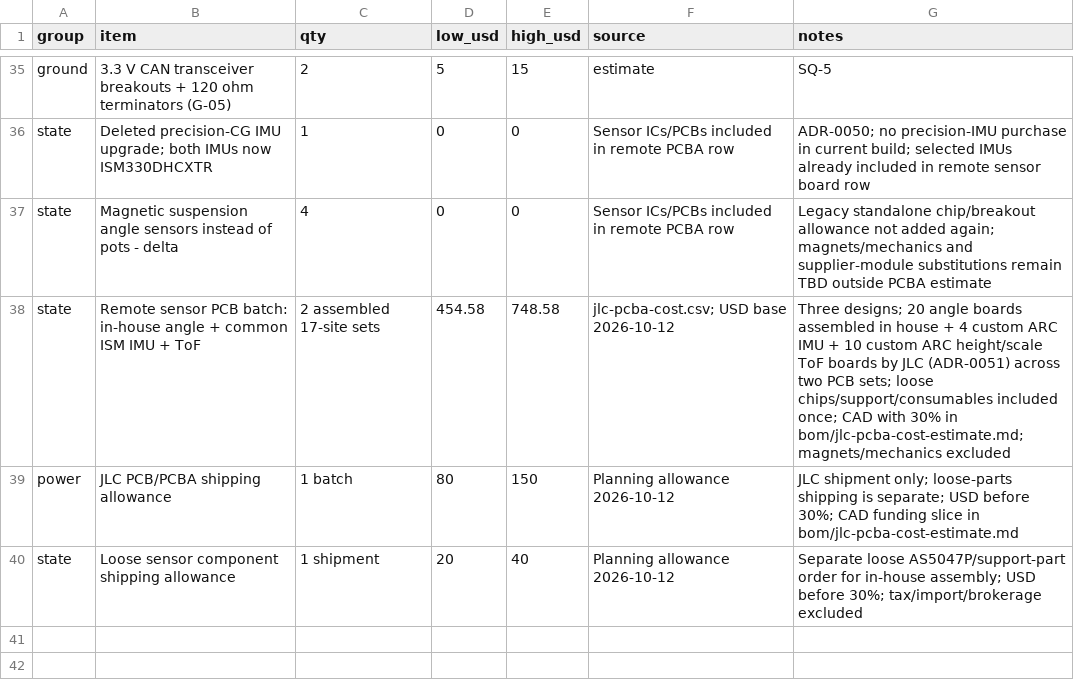
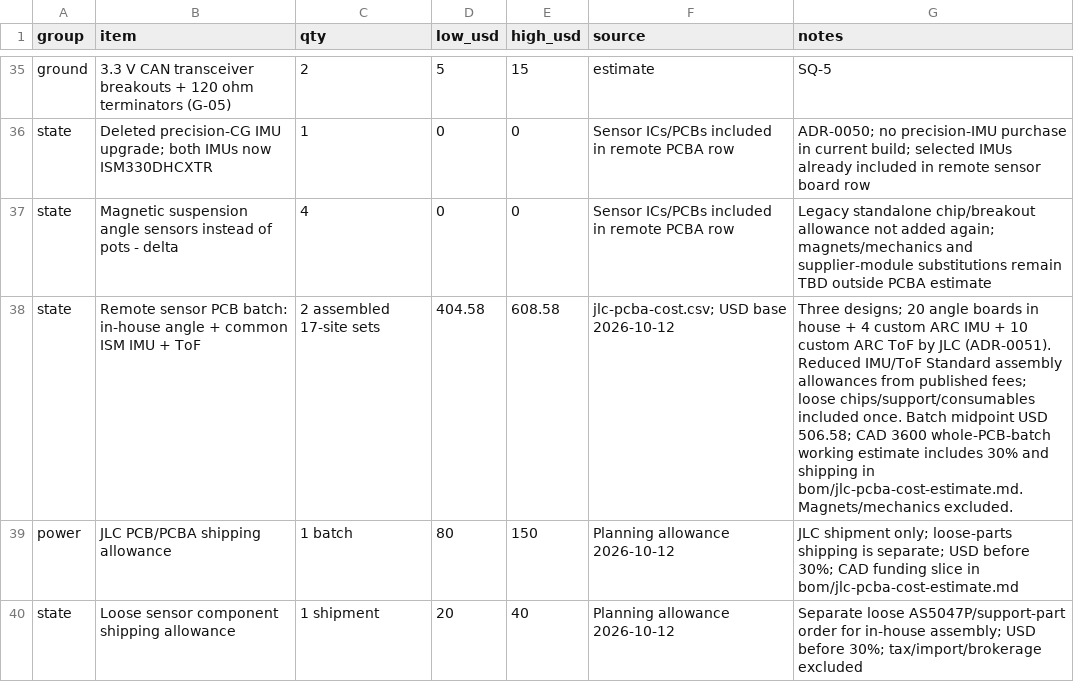
Before and after one commit to Autonomous-Robotics-Carleton/2026, a CSV file: systems/budgets/cost.csv, drawn as a sheet; only a part is shown, gaps mark what is left out.

```diff
--- a/systems/budgets/cost.csv
+++ b/systems/budgets/cost.csv
@@ -37,3 +37,3 @@ state,Deleted precision-CG IMU upgrade; both IMUs now ISM330DHCXTR,1,0,0,Sensor
 state,Magnetic suspension angle sensors instead of pots - delta,4,0,0,Sensor ICs/PCBs included in remote PCBA row,Legacy standalone chip/breakout allowance not added again; magnets/mechanics and supplier-module substitutions remain TBD outside PCBA estimate
-state,Remote sensor PCB batch: in-house angle + common ISM IMU + ToF,2 assembled 17-site sets,454.58,748.58,jlc-pcba-cost.csv; USD base 2026-10-12,Three designs; 20 angle boards assembled in house + 4 custom ARC IMU + 10 custom ARC height/scale ToF boards by JLC (ADR-0051) across two PCB sets; loose chips/support/consumables included once; CAD with 30% in bom/jlc-pcba-cost-estimate.md; magnets/mechanics excluded
+state,Remote sensor PCB batch: in-house angle + common ISM IMU + ToF,2 assembled 17-site sets,404.58,608.58,jlc-pcba-cost.csv; USD base 2026-10-12,Three designs; 20 angle boards in house + 4 custom ARC IMU + 10 custom ARC ToF by JLC (ADR-0051). Reduced IMU/ToF Standard assembly allowances from published fees; loose chips/support/consumables included once. Batch midpoint USD 506.58; CAD 3600 whole-PCB-batch working estimate includes 30% and shipping in bom/jlc-pcba-cost-estimate.md. Magnets/mechanics excluded.
 power,JLC PCB/PCBA shipping allowance,1 batch,80,150,Planning allowance 2026-10-12,JLC shipment only; loose-parts shipping is separate; USD before 30%; CAD funding slice in bom/jlc-pcba-cost-estimate.md
```
Also changed, not shown: systems/budgets/jlc-pcba-cost.csv, 4 other files.
